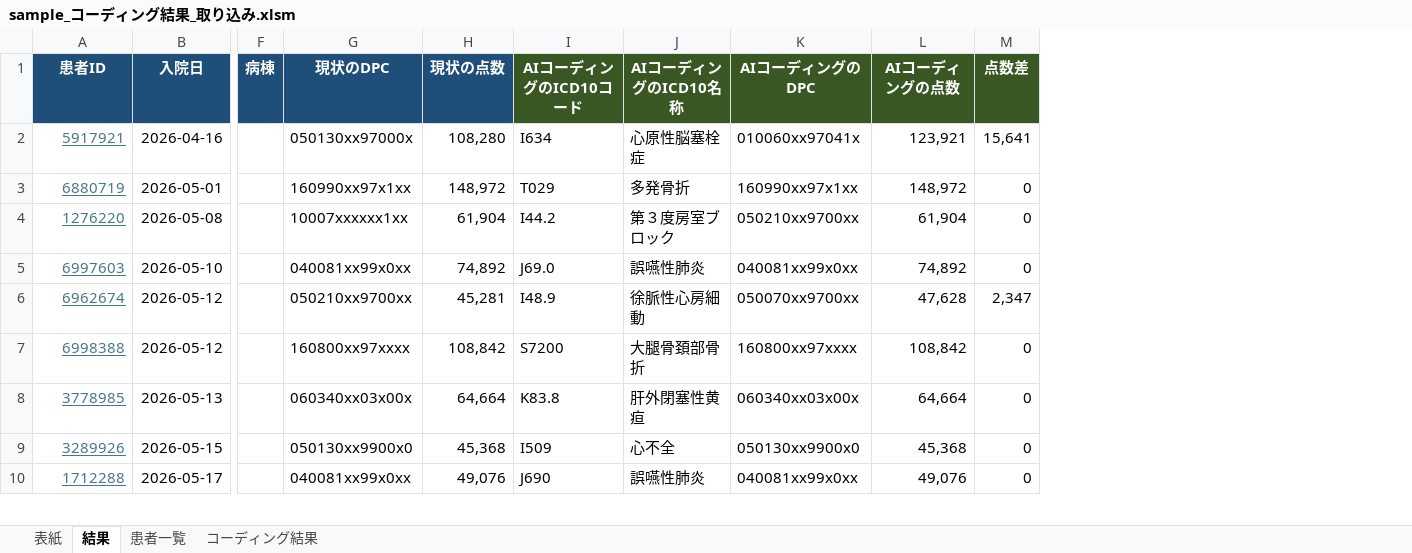
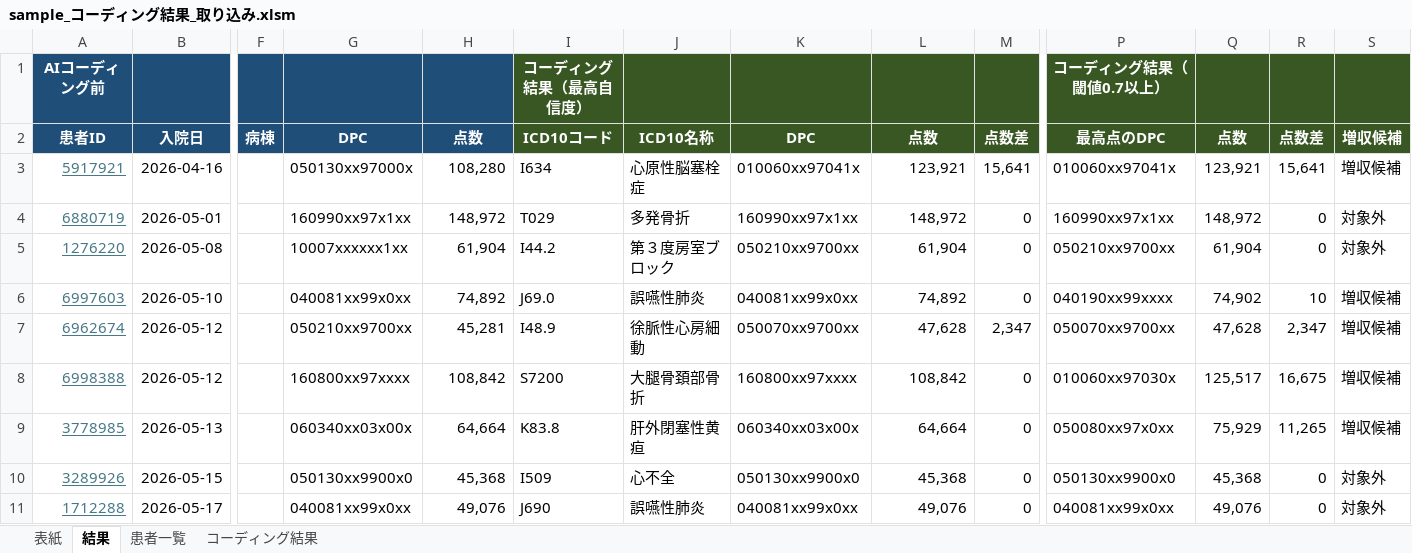
Before and after one commit to juny4294-droid/aipm_v0, an Excel workbook: Flow/202609/2026-09-25/AIDPC_アウトプットファイル設計/sample_コーディング結果_取り込み.xlsm, sheet 結果, drawn as a sheet; only a part is shown, gaps mark what is left out; values as stored, in another font and other column widths than the file's, no borders; addresses are those after the commit; rows hold the shown columns only; the diff names each change by its address in the sheet, - before the commit and + after, or states it on an @@ line.

```diff
--- a/Flow/202609/2026-09-25/AIDPC_アウトプットファイル設計/sample_コーディング結果_取り込み.xlsm (sheet 結果)
+++ b/Flow/202609/2026-09-25/AIDPC_アウトプットファイル設計/sample_コーディング結果_取り込み.xlsm (sheet 結果)
+column P, rows 2-11: 最高点のDPC | 010060xx97041x | 160990xx97x1xx | 050210xx9700xx | 040190xx99xxxx | 050070xx9700xx | 010060xx97030x | 050080xx97x0xx | 050130xx9900x0 | 040081xx99x0xx
+column Q, rows 2-11: 点数 | 123,921 | 148,972 | 61,904 | 74,902 | 47,628 | 125,517 | 75,929 | 45,368 | 49,076
+column R, rows 2-11: 点数差 | 15,641 | 0 | 0 | 10 | 2,347 | 16,675 | 11,265 | 0 | 0
+column S, rows 2-11: 増収候補 | 増収候補 | 対象外 | 対象外 | 増収候補 | 増収候補 | 増収候補 | 増収候補 | 対象外 | 対象外
+row 1: AIコーディング前 |  |  |  |  | コーディング結果（最高自信度） |  |  |  |  | コーディング結果（閾値0.7以上）
-G2: 現状のDPC
+G2: DPC
-H2: 現状の点数
+H2: 点数
-I2: AIコーディングのICD10コード
+I2: ICD10コード
-J2: AIコーディングのICD10名称
+J2: ICD10名称
-K2: AIコーディングのDPC
+K2: DPC
-L2: AIコーディングの点数
+L2: 点数
```
Also changed, not shown: sheet 表紙, Flow/202609/2026-09-25/AIDPC_アウトプットファイル設計/20260925_コーディング結果_取り込み.xlsm, 2 other files.
